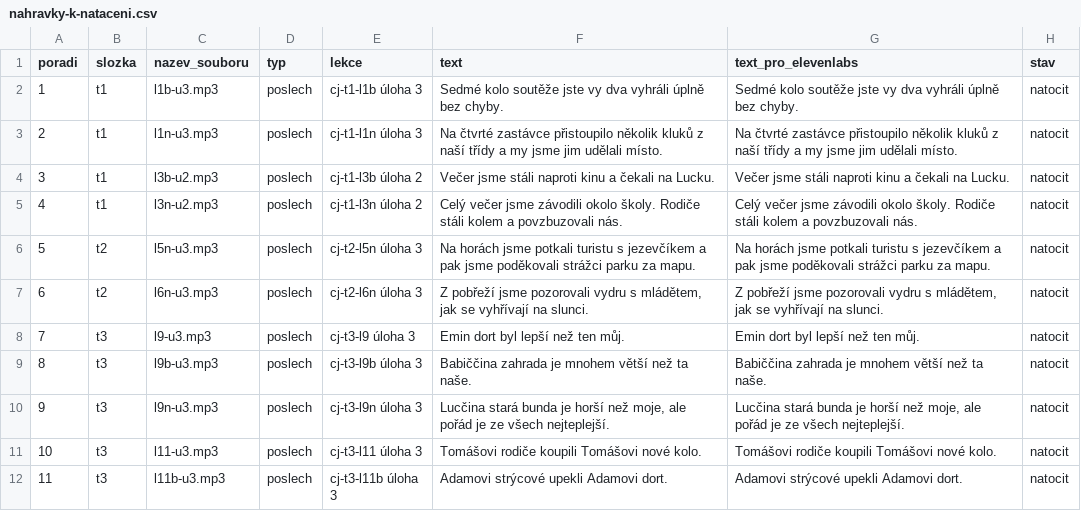
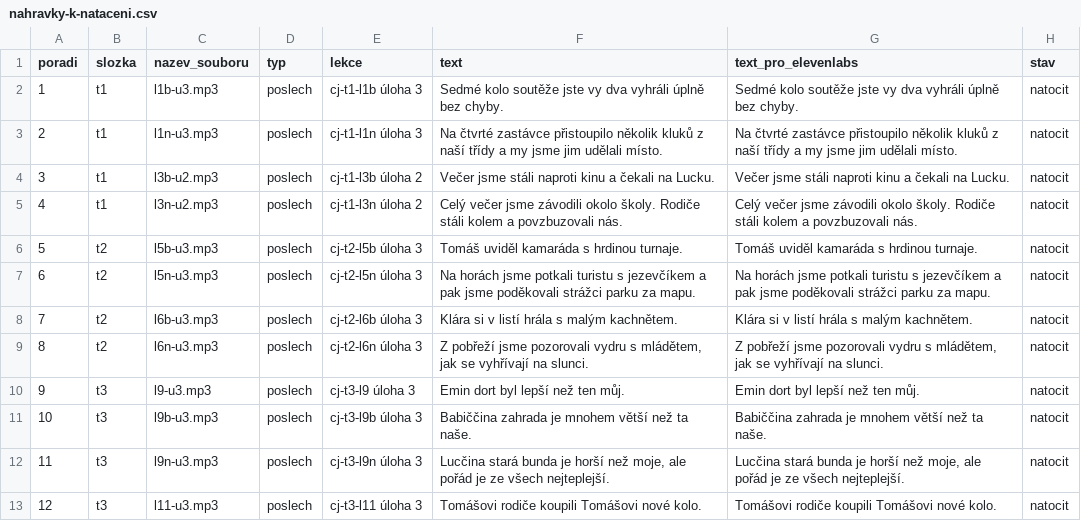
Before and after one commit to mrkvicka-studentbase/spolu-osma, a CSV file: cestina/Obsah/nahravky-k-nataceni.csv, drawn as a sheet; only a part is shown; the shorter side is filled out with more unchanged rows; addresses are those after the commit; the diff names each change by its address in the sheet, - before the commit and + after, or states it on an @@ line.

```diff
--- a/cestina/Obsah/nahravky-k-nataceni.csv
+++ b/cestina/Obsah/nahravky-k-nataceni.csv
+row 6: 5 | t2 | l5b-u3.mp3 | poslech | cj-t2-l5b úloha 3 | Tomáš uviděl kamaráda s hrdinou turnaje. | Tomáš uviděl kamaráda s hrdinou turnaje. | natocit
@@ column A (poradi) renumbered from row 7 down @@
+row 8: 7 | t2 | l6b-u3.mp3 | poslech | cj-t2-l6b úloha 3 | Klára si v listí hrála s malým kachnětem. | Klára si v listí hrála s malým kachnětem. | natocit
```
Also changed, not shown: 1 other file.
